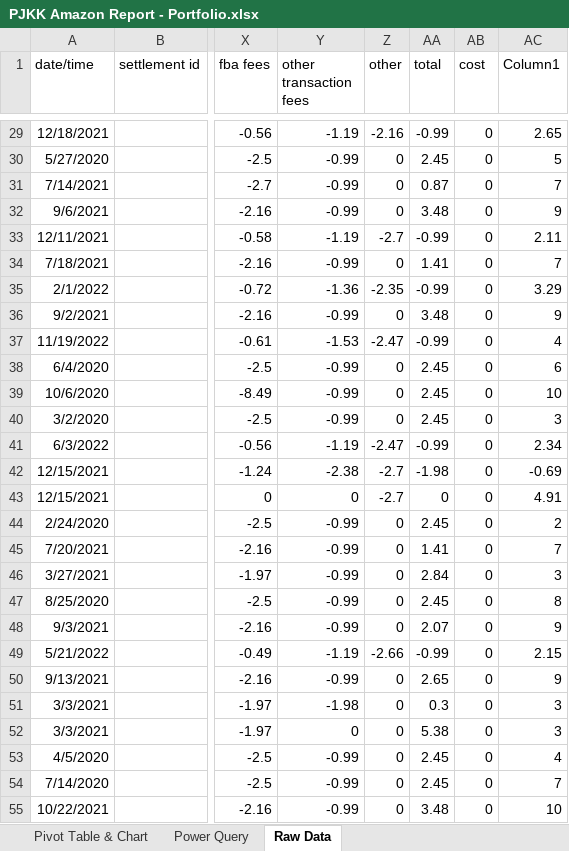
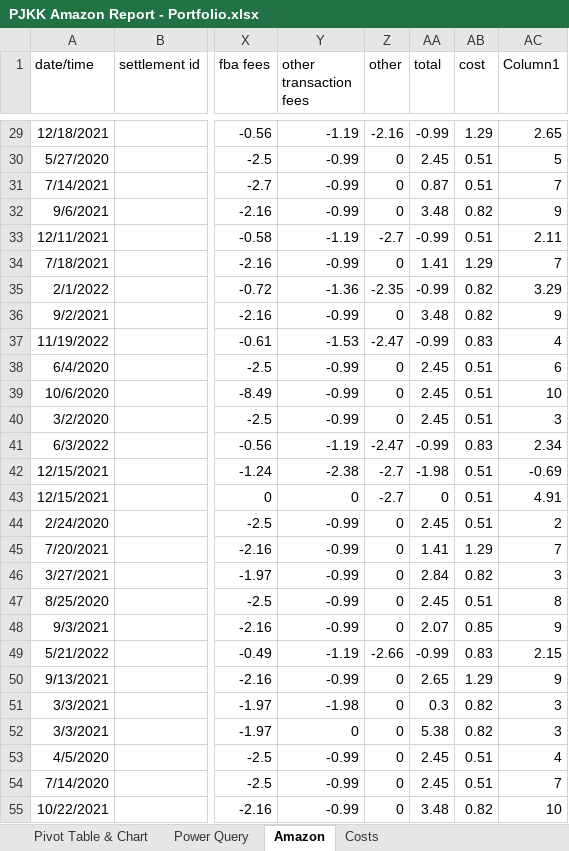
Before and after one commit to Jamesabl/Portfolio, an Excel workbook: assets/PJKK Amazon Report - Portfolio.xlsx, sheet Amazon, drawn as a sheet; only a part is shown, gaps mark what is left out; values as stored, in another font and other column widths than the file's, no borders; conditional formats and table styles not drawn; the diff covers the shown part only; the diff names each change by its address in the sheet, - before the commit and + after, or states it on an @@ line.

```diff
--- a/assets/PJKK Amazon Report - Portfolio.xlsx (sheet Amazon)
+++ b/assets/PJKK Amazon Report - Portfolio.xlsx (sheet Amazon)
-sheet tab: Raw Data
+sheet tab: Amazon
+sheet tab: Costs
-AB29 (cost): 0
+AB29 (cost): 1.29
-AB30:AB31 (cost): 0
+AB30:AB31 (cost): 0.51
-AB32 (cost): 0
+AB32 (cost): 0.82
-AB33 (cost): 0
+AB33 (cost): 0.51
-AB34 (cost): 0
+AB34 (cost): 1.29
-AB35:AB36 (cost): 0
+AB35:AB36 (cost): 0.82
-AB37 (cost): 0
+AB37 (cost): 0.83
-AB38:AB40 (cost): 0
+AB38:AB40 (cost): 0.51
-AB41 (cost): 0
+AB41 (cost): 0.83
-AB42:AB44 (cost): 0
+AB42:AB44 (cost): 0.51
-AB45 (cost): 0
+AB45 (cost): 1.29
-AB46 (cost): 0
+AB46 (cost): 0.82
-AB47 (cost): 0
+AB47 (cost): 0.51
-AB48 (cost): 0
+AB48 (cost): 0.85
-AB49 (cost): 0
+AB49 (cost): 0.83
-AB50 (cost): 0
+AB50 (cost): 1.29
-AB51:AB52 (cost): 0
+AB51:AB52 (cost): 0.82
-AB53:AB54 (cost): 0
+AB53:AB54 (cost): 0.51
-AB55 (cost): 0
+AB55 (cost): 0.82
```
Also changed, not shown: 1153 edited cells elsewhere in this sheet, formulas that keep their value, charts or pictures, 2 other files.
